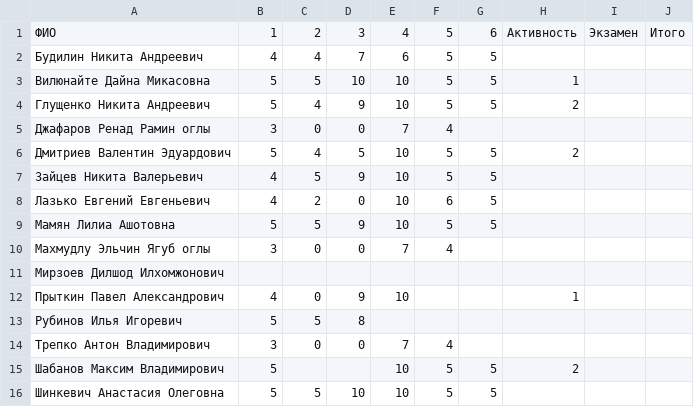
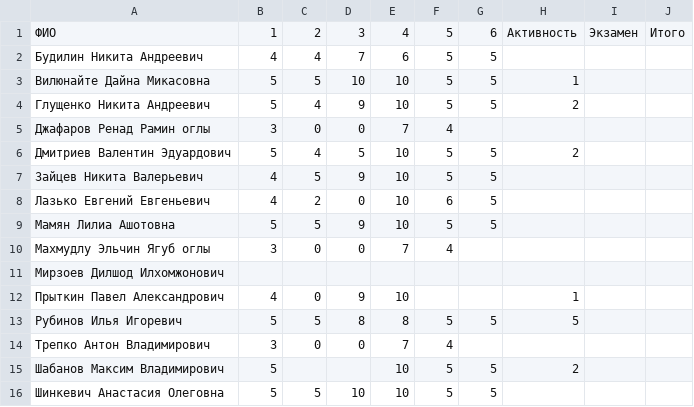
Before and after one commit to balezz/learning_spark, a CSV file: leaderboard.csv, drawn as a sheet.

Commit message:
Update leaderboard.csv

```diff
--- a/leaderboard.csv
+++ b/leaderboard.csv
@@ -12,3 +12,3 @@
 Прыткин Павел Александрович,4,0,9,10,,,1,,
-Рубинов Илья Игоревич,5,5,8,,,,,,
+Рубинов Илья Игоревич,5,5,8,8,5,5,5,,
 Трепко Антон Владимирович,3,0,0,7,4,,,,
```
